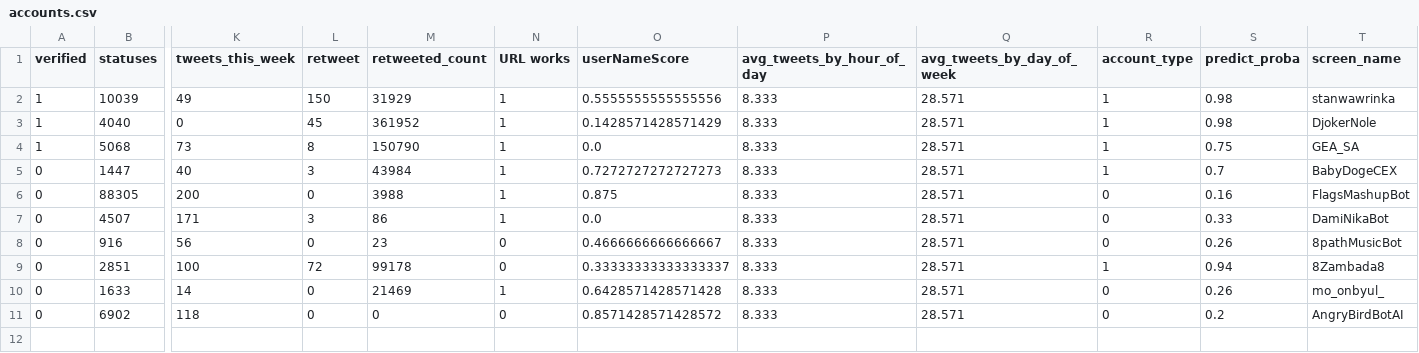
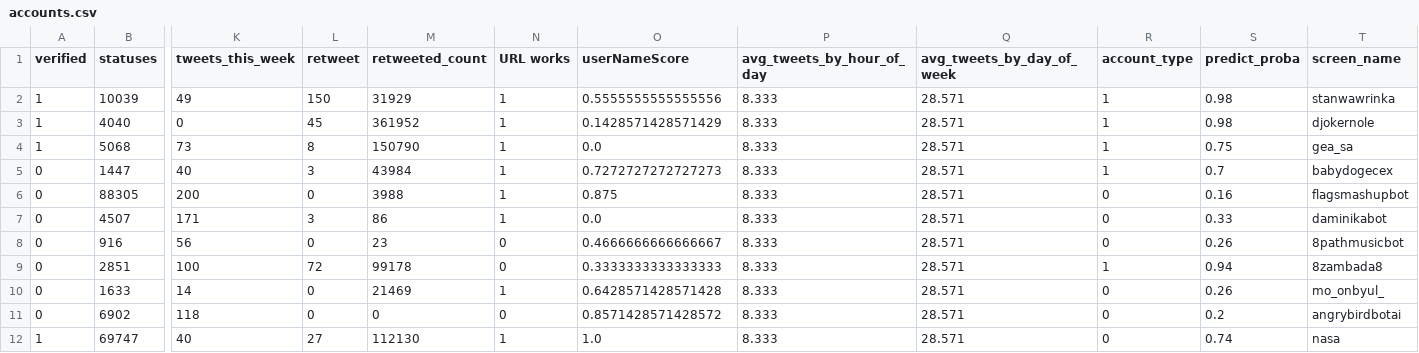
Before and after one commit to PFE2024/satt_ai, a CSV file: twitter/result/accounts.csv, drawn as a sheet; only a part is shown, gaps mark what is left out; rows hold the shown columns only; the diff names each change by its address in the sheet, - before the commit and + after, or states it on an @@ line.

```diff
--- a/twitter/result/accounts.csv
+++ b/twitter/result/accounts.csv
-T3 (screen_name): DjokerNole
+T3 (screen_name): djokernole
-T4 (screen_name): GEA_SA
+T4 (screen_name): gea_sa
-T5 (screen_name): BabyDogeCEX
+T5 (screen_name): babydogecex
-T6 (screen_name): FlagsMashupBot
+T6 (screen_name): flagsmashupbot
-T7 (screen_name): DamiNikaBot
+T7 (screen_name): daminikabot
-T8 (screen_name): 8pathMusicBot
+T8 (screen_name): 8pathmusicbot
-O9 (userNameScore): 0.33333333333333337
+O9 (userNameScore): 0.3333333333333333
-T9 (screen_name): 8Zambada8
+T9 (screen_name): 8zambada8
-T11 (screen_name): AngryBirdBotAI
+T11 (screen_name): angrybirdbotai
+row 12: 1 | 69747 | 40 | 27 | 112130 | 1 | 1.0 | 8.333 | 28.571 | 0 | 0.74 | nasa
```
Also changed, not shown: 3 other files.
